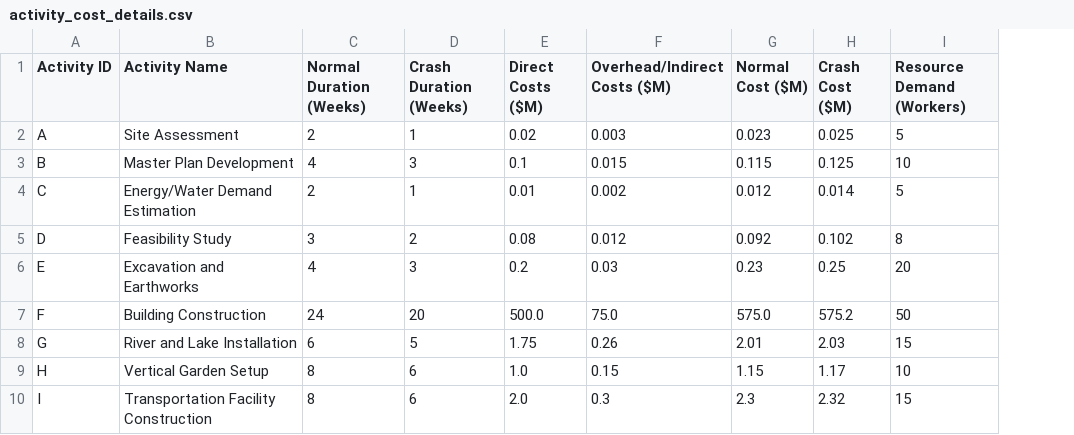
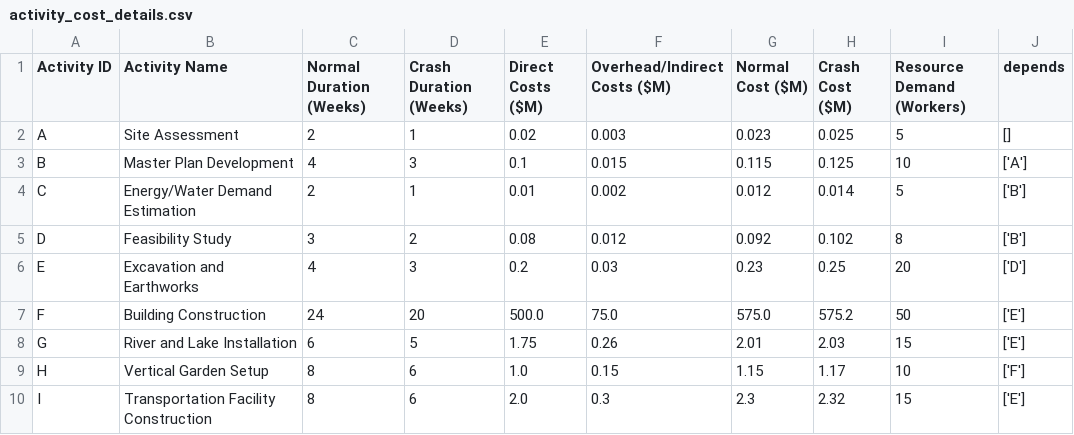
Before and after one commit to kali-Gaurav/CONSTRUCTION-PROJECT, a CSV file: activity_cost_details.csv, drawn as a sheet; only a part is shown; the diff names each change by its address in the sheet, - before the commit and + after, or states it on an @@ line.

```diff
--- a/activity_cost_details.csv
+++ b/activity_cost_details.csv
+column J (depends), rows 2-10: [] | ['A'] | ['B'] | ['B'] | ['D'] | ['E'] | ['E'] | ['F'] | ['E']
```
Also changed, not shown: progress_update1.csv, progress_update2.csv, 1 other file.
